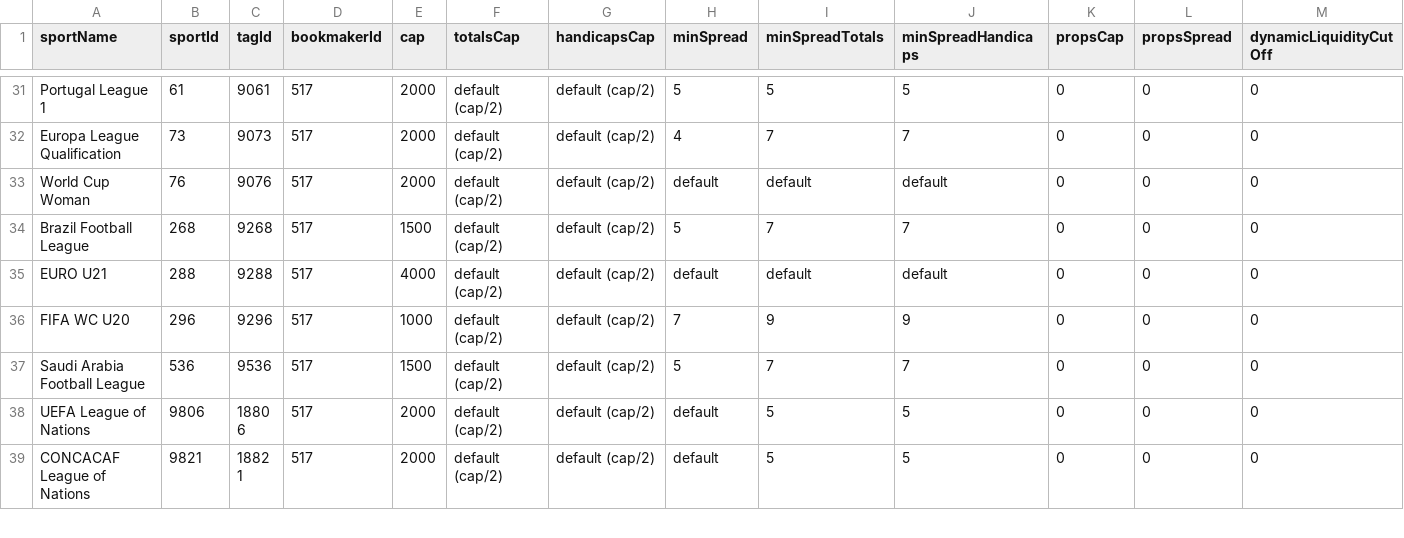
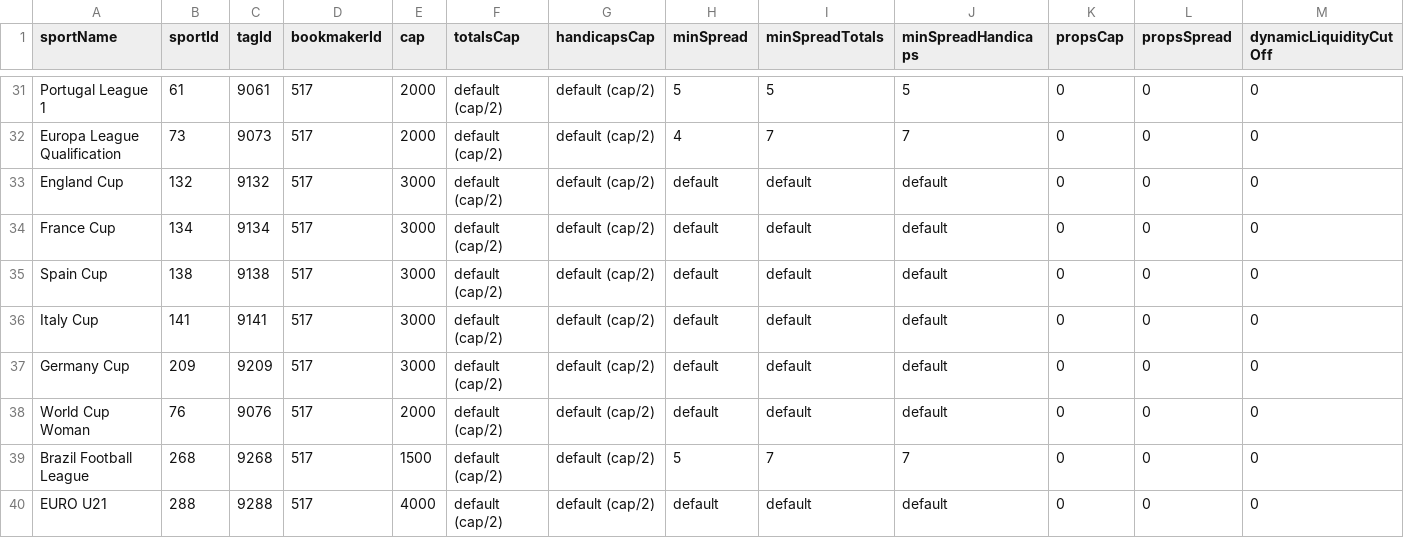
Before and after one commit to thales-markets/overtime-amm-data, a CSV file: ammdata-arbitrum.csv, drawn as a sheet; only a part is shown, gaps mark what is left out; the shorter side is filled out with more unchanged rows; rows hold the shown columns only; the diff names each change by its address in the sheet, - before the commit and + after, or states it on an @@ line.

Commit message:
Update ammdata-arbitrum.csv

```diff
--- a/ammdata-arbitrum.csv
+++ b/ammdata-arbitrum.csv
+row 33: England Cup | 132 | 9132 | 517 | 3000 | default (cap/2) | default (cap/2) | default | default | default | 0 | 0 | 0
+row 34: France Cup | 134 | 9134 | 517 | 3000 | default (cap/2) | default (cap/2) | default | default | default | 0 | 0 | 0
+row 35: Spain Cup | 138 | 9138 | 517 | 3000 | default (cap/2) | default (cap/2) | default | default | default | 0 | 0 | 0
+row 36: Italy Cup | 141 | 9141 | 517 | 3000 | default (cap/2) | default (cap/2) | default | default | default | 0 | 0 | 0
+row 37: Germany Cup | 209 | 9209 | 517 | 3000 | default (cap/2) | default (cap/2) | default | default | default | 0 | 0 | 0
```
